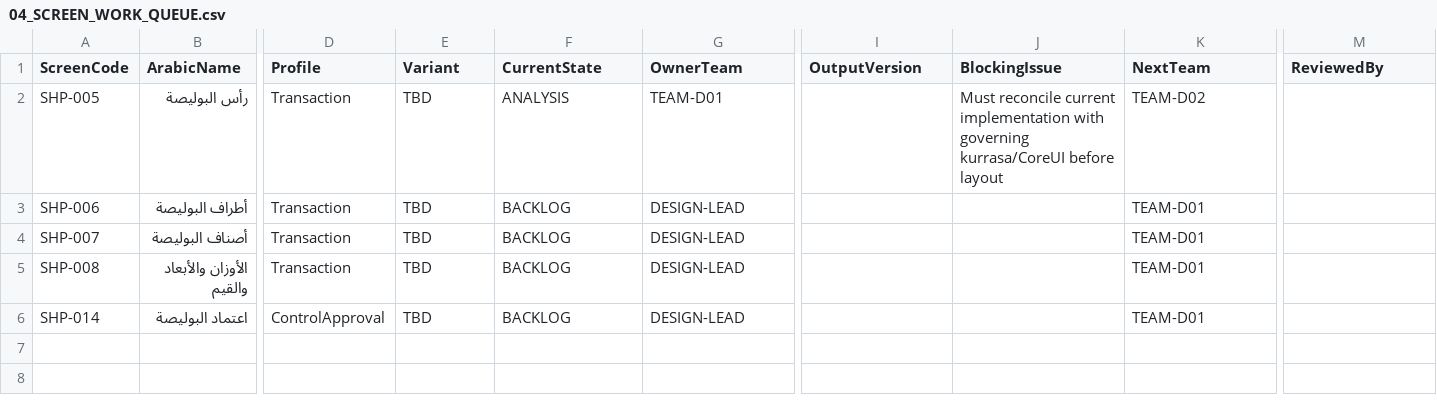
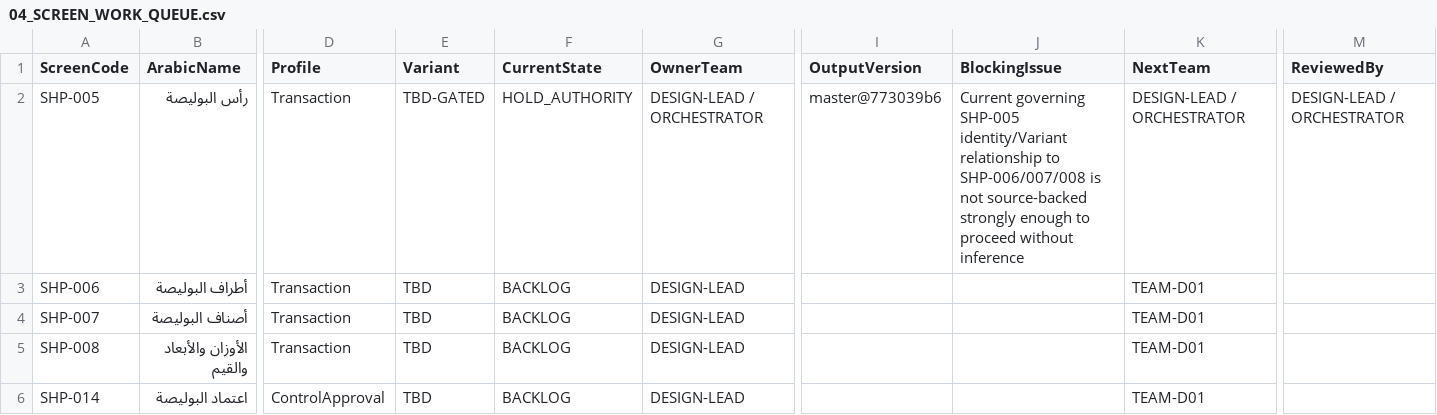
Before and after one commit to shfeekalbhure/TransportERP, a CSV file: documentation/design/04_SCREEN_WORK_QUEUE.csv, drawn as a sheet; only a part is shown, gaps mark what is left out; the diff names each change by its address in the sheet, - before the commit and + after, or states it on an @@ line.

Commit message:
design: record SHP-005 authority hold in live queue

```diff
--- a/documentation/design/04_SCREEN_WORK_QUEUE.csv
+++ b/documentation/design/04_SCREEN_WORK_QUEUE.csv
-E2 (Variant): TBD
+E2 (Variant): TBD-GATED
-F2 (CurrentState): ANALYSIS
+F2 (CurrentState): HOLD_AUTHORITY
-G2 (OwnerTeam): TEAM-D01
+G2 (OwnerTeam): DESIGN-LEAD / ORCHESTRATOR
-I2 (OutputVersion): (empty)
+I2 (OutputVersion): master@773039b6
-J2 (BlockingIssue): Must reconcile current implementation with governing kurrasa/CoreUI before layout
+J2 (BlockingIssue): Current governing SHP-005 identity/Variant relationship to SHP-006/007/008 is not source-backed strongly enough to proceed without inference
-K2 (NextTeam): TEAM-D02
+K2 (NextTeam): DESIGN-LEAD / ORCHESTRATOR
-M2 (ReviewedBy): (empty)
+M2 (ReviewedBy): DESIGN-LEAD / ORCHESTRATOR
```
